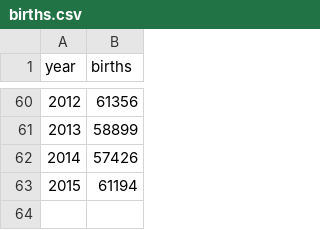
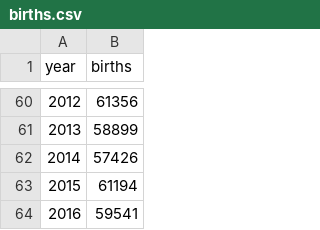
Before and after one commit to nacnudus/nzbabynames, a CSV file: inst/extdata/births.csv, drawn as a sheet; only a part is shown, gaps mark what is left out; the diff names each change by its address in the sheet, - before the commit and + after, or states it on an @@ line.

Commit message:
Add data up to 2017

```diff
--- a/inst/extdata/births.csv
+++ b/inst/extdata/births.csv
+row 64: 2016 | 59541
```
Also changed, not shown: 9 other files.
